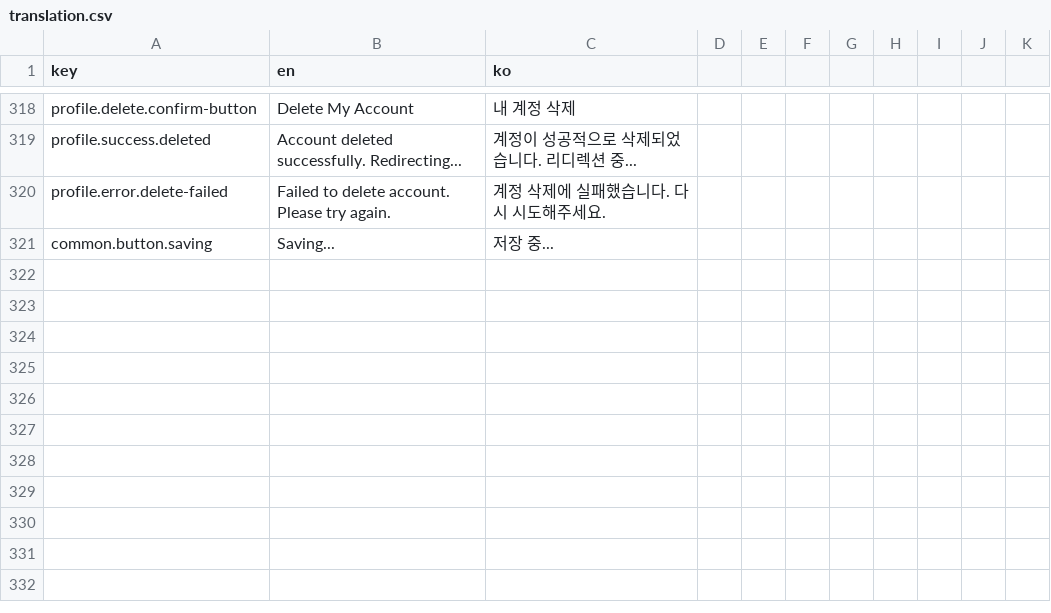
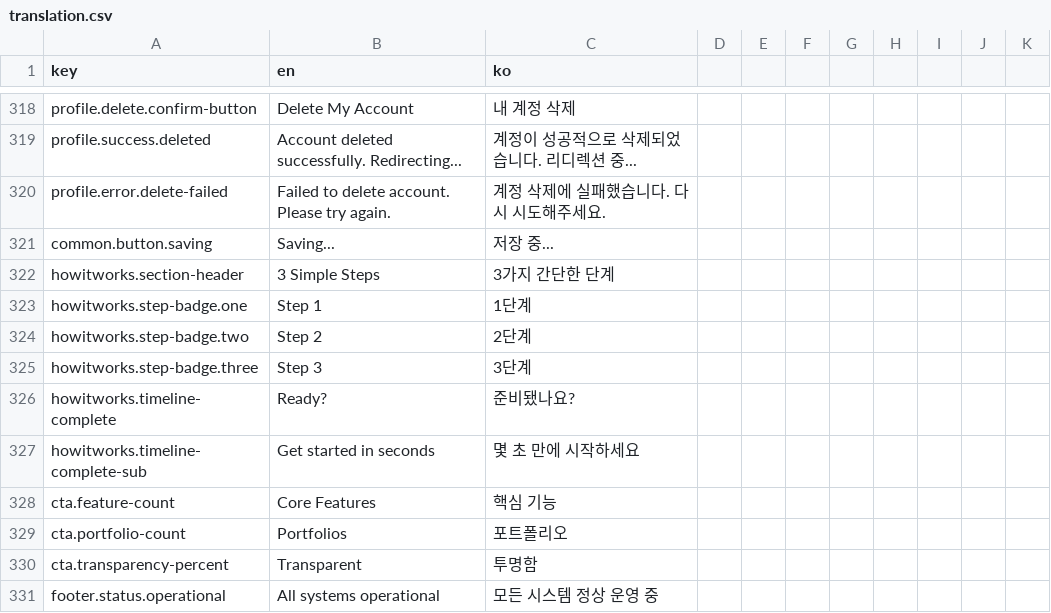
Before and after one commit to jdy8739/glassbox, a CSV file: translation/translation.csv, drawn as a sheet; only a part is shown, gaps mark what is left out; the diff names each change by its address in the sheet, - before the commit and + after, or states it on an @@ line.

```diff
--- a/translation/translation.csv
+++ b/translation/translation.csv
+row 322: howitworks.section-header | 3 Simple Steps | 3가지 간단한 단계
+row 323: howitworks.step-badge.one | Step 1 | 1단계
+row 324: howitworks.step-badge.two | Step 2 | 2단계
+row 325: howitworks.step-badge.three | Step 3 | 3단계
+row 326: howitworks.timeline-complete | Ready? | 준비됐나요?
+row 327: howitworks.timeline-complete-sub | Get started in seconds | 몇 초 만에 시작하세요
+row 328: cta.feature-count | Core Features | 핵심 기능
+row 329: cta.portfolio-count | Portfolios | 포트폴리오
+row 330: cta.transparency-percent | Transparent | 투명함
+row 331: footer.status.operational | All systems operational | 모든 시스템 정상 운영 중
```
Also changed, not shown: 2 other files.
